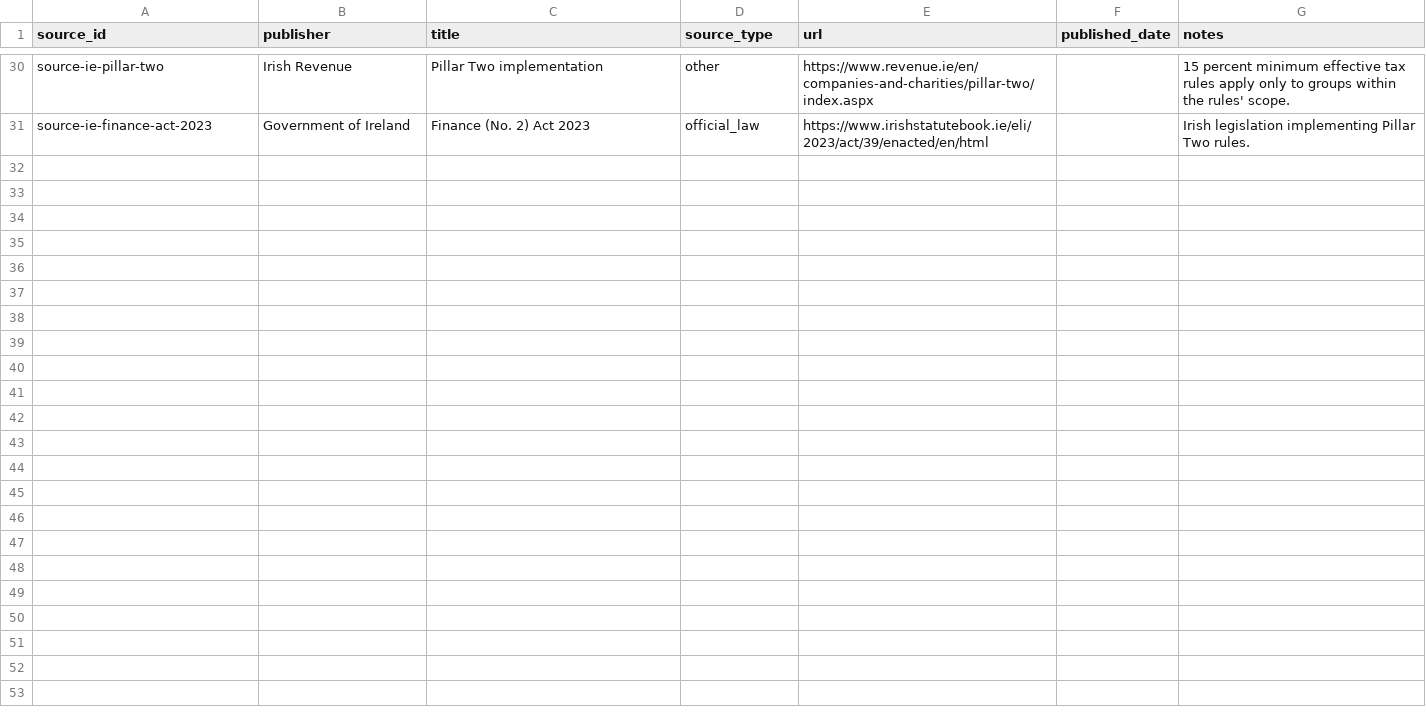
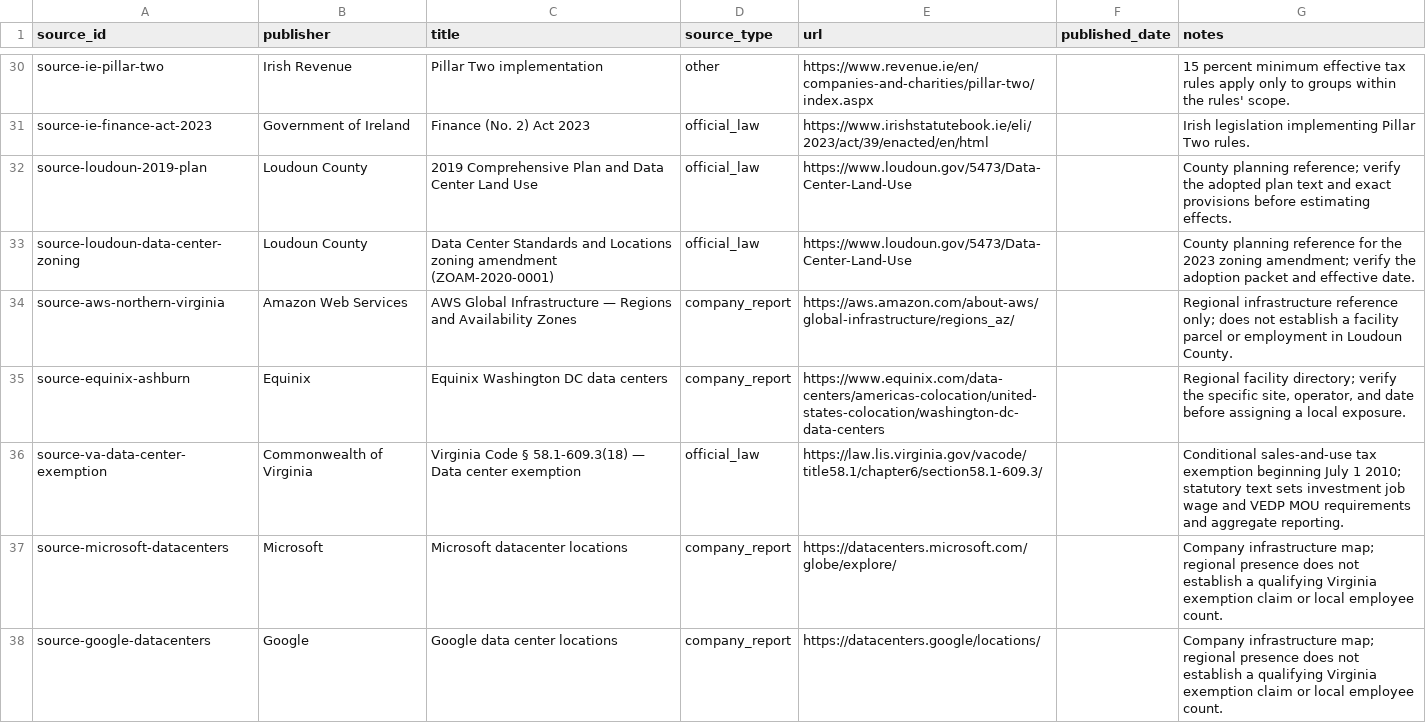
Before and after one commit to Ambroise012/Mapping-the-Global-Economic-Impact-of-Local-Policy-Decisions, a CSV file: glpid_simple_starter/data/templates/sources.csv, drawn as a sheet; only a part is shown, gaps mark what is left out; the diff names each change by its address in the sheet, - before the commit and + after, or states it on an @@ line.

Commit message:
feat: add datacenter consideration

```diff
--- a/glpid_simple_starter/data/templates/sources.csv
+++ b/glpid_simple_starter/data/templates/sources.csv
+row 32: source-loudoun-2019-plan | Loudoun County | 2019 Comprehensive Plan and Data Center Land Use | official_law | https://www.loudoun.gov/5473/Data-Center-Land-Use |  | County planning reference; verify the adopted plan text and exact provisions before estimating effects.
+row 33: source-loudoun-data-center-zoning | Loudoun County | Data Center Standards and Locations zoning amendment (ZOAM-2020-0001) | official_law | https://www.loudoun.gov/5473/Data-Center-Land-Use |  | County planning reference for the 2023 zoning amendment; verify the adoption packet and effective date.
+row 34: source-aws-northern-virginia | Amazon Web Services | AWS Global Infrastructure — Regions and Availability Zones | company_report | https://aws.amazon.com/about-aws/global-infrastructure/regions_az/ |  | Regional infrastructure reference only; does not establish a facility parcel or employment in Loudoun County.
+row 35: source-equinix-ashburn | Equinix | Equinix Washington DC data centers | company_report | https://www.equinix.com/data-centers/americas-colocation/united-states-colocation/washington-dc-data-centers |  | Regional facility directory; verify the specific site, operator, and date before assigning a local exposure.
+row 36: source-va-data-center-exemption | Commonwealth of Virginia | Virginia Code § 58.1-609.3(18) — Data center exemption | official_law | https://law.lis.virginia.gov/vacode/title58.1/chapter6/section58.1-609.3/ |  | Conditional sales-and-use tax exemption beginning July 1 2010; statutory text sets investment job wage and VEDP MOU requirements and aggregate reporting.
+row 37: source-microsoft-datacenters | Microsoft | Microsoft datacenter locations | company_report | https://datacenters.microsoft.com/globe/explore/ |  | Company infrastructure map; regional presence does not establish a qualifying Virginia exemption claim or local employee count.
+row 38: source-google-datacenters | Google | Google data center locations | company_report | https://datacenters.google/locations/ |  | Company infrastructure map; regional presence does not establish a qualifying Virginia exemption claim or local employee count.
```
Also changed, not shown: glpid_simple_starter/data/templates/policy_changes.csv, glpid_simple_starter/data/territories.csv, 10 other files.
